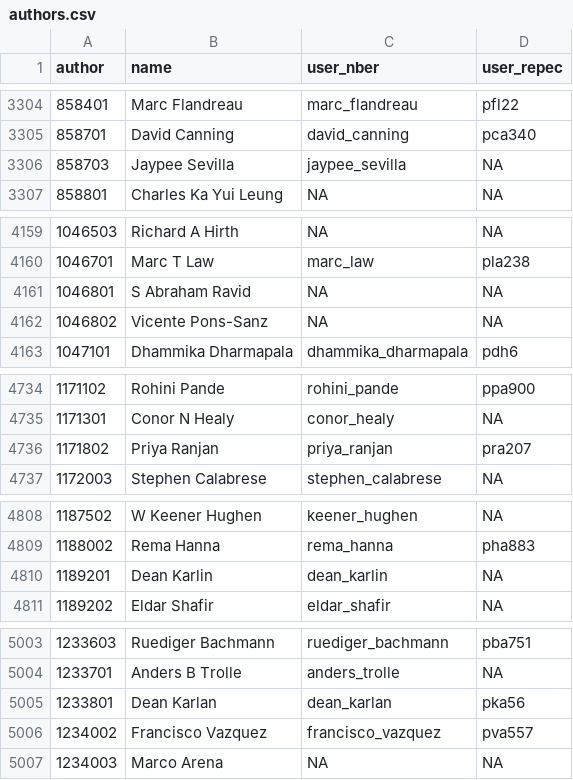
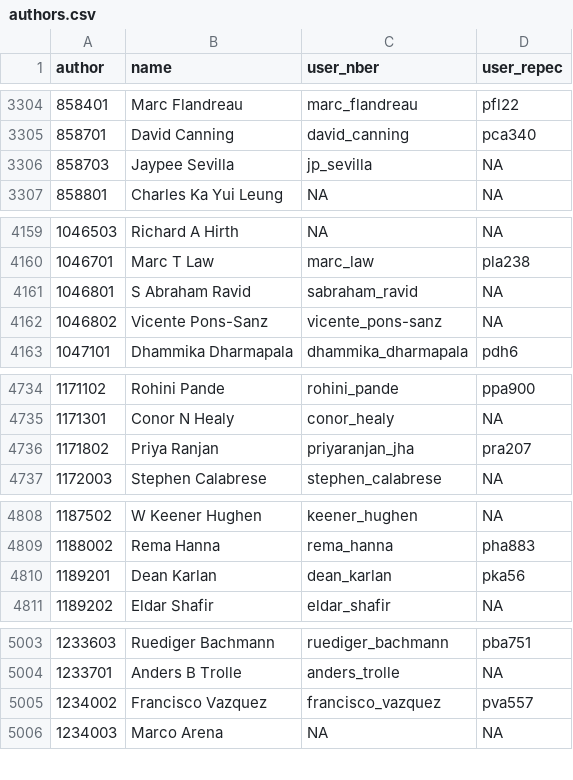
Before and after one commit to bldavies/nberwp, a CSV file: data-raw/authors.csv, drawn as a sheet; only a part is shown, gaps mark what is left out; the diff covers the shown part only.

Commit message:
Use latest metadata from NBER website

```diff
--- a/data-raw/authors.csv
+++ b/data-raw/authors.csv
@@ -3305,3 +3305,3 @@ author,name,user_nber,user_repec
 858701,David Canning,david_canning,pca340
-858703,Jaypee Sevilla,jaypee_sevilla,NA
+858703,Jaypee Sevilla,jp_sevilla,NA
 858801,Charles Ka Yui Leung,NA,NA
@@ -4160,4 +4160,4 @@ author,name,user_nber,user_repec
 1046701,Marc T Law,marc_law,pla238
-1046801,S Abraham Ravid,NA,NA
-1046802,Vicente Pons-Sanz,NA,NA
+1046801,S Abraham Ravid,sabraham_ravid,NA
+1046802,Vicente Pons-Sanz,vicente_pons-sanz,NA
 1047101,Dhammika Dharmapala,dhammika_dharmapala,pdh6
@@ -4735,3 +4735,3 @@ author,name,user_nber,user_repec
 1171301,Conor N Healy,conor_healy,NA
-1171802,Priya Ranjan,priya_ranjan,pra207
+1171802,Priya Ranjan,priyaranjan_jha,pra207
 1172003,Stephen Calabrese,stephen_calabrese,NA
@@ -4809,3 +4809,3 @@ author,name,user_nber,user_repec
 1188002,Rema Hanna,rema_hanna,pha883
-1189201,Dean Karlin,dean_karlin,NA
+1189201,Dean Karlan,dean_karlan,pka56
 1189202,Eldar Shafir,eldar_shafir,NA
@@ -5004,3 +5004,2 @@ author,name,user_nber,user_repec
 1233701,Anders B Trolle,anders_trolle,NA
-1233801,Dean Karlan,dean_karlan,pka56
 1234002,Francisco Vazquez,francisco_vazquez,pva557
```
Also changed, not shown: 9 edited cells elsewhere in this file, data-raw/paper_authors.csv, 6 other files.
